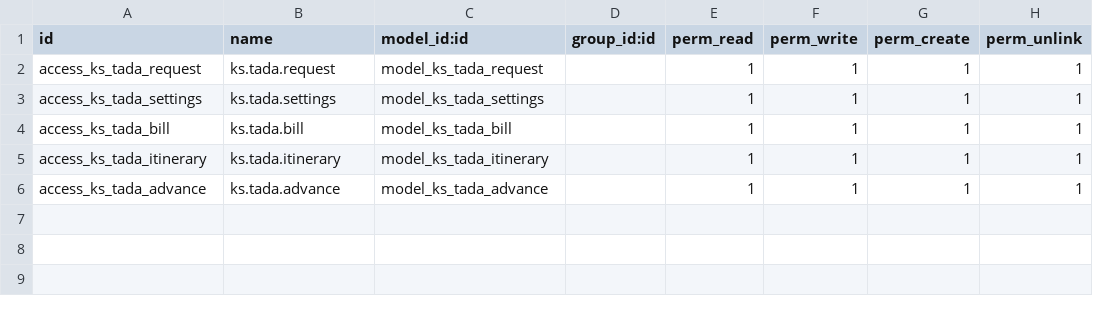
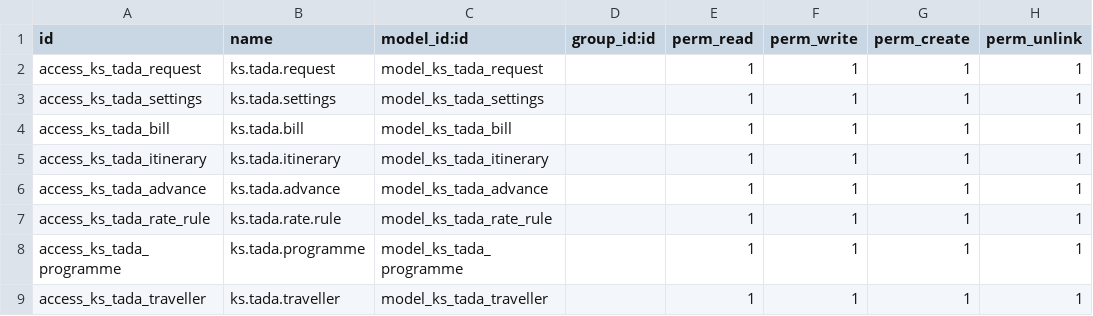
Before and after one commit to SudeepB/custom_addons, a CSV file: ks_tada_management/security/ir.model.access.csv, drawn as a sheet.

```diff
--- a/ks_tada_management/security/ir.model.access.csv
+++ b/ks_tada_management/security/ir.model.access.csv
@@ -6 +6,4 @@ access_ks_tada_itinerary,ks.tada.itinerary,model_ks_tada_itinerary,,1,1,1,1
 access_ks_tada_advance,ks.tada.advance,model_ks_tada_advance,,1,1,1,1
+access_ks_tada_rate_rule,ks.tada.rate.rule,model_ks_tada_rate_rule,,1,1,1,1
+access_ks_tada_programme,ks.tada.programme,model_ks_tada_programme,,1,1,1,1
+access_ks_tada_traveller,ks.tada.traveller,model_ks_tada_traveller,,1,1,1,1
```
Also changed, not shown: 10 other files.
